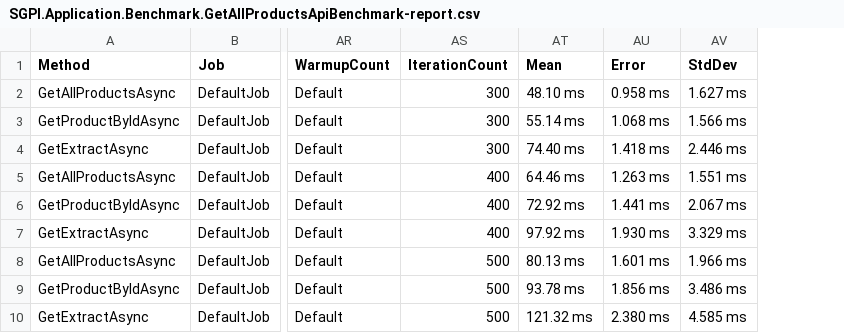
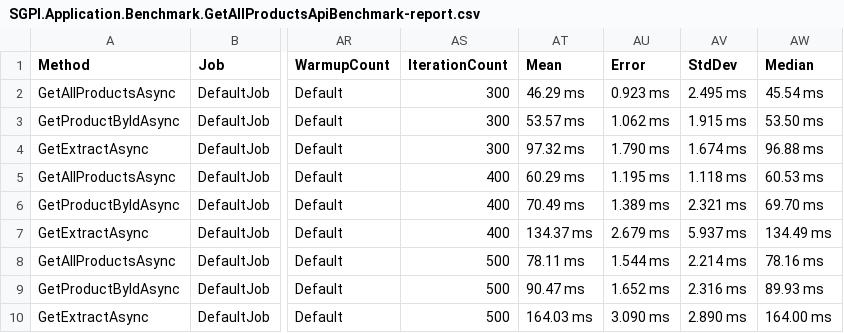
Before and after one commit to Maarkis/SGPI, a CSV file: SGPI.Application.Benchmark/BenchmarkDotNet.Artifacts/results/SGPI.Application.Benchmark.GetAllProductsApiBenchmark-report.csv, drawn as a sheet; only a part is shown, gaps mark what is left out; the diff names each change by its address in the sheet, - before the commit and + after, or states it on an @@ line.

```diff
--- a/SGPI.Application.Benchmark/BenchmarkDotNet.Artifacts/results/SGPI.Application.Benchmark.GetAllProductsApiBenchmark-report.csv
+++ b/SGPI.Application.Benchmark/BenchmarkDotNet.Artifacts/results/SGPI.Application.Benchmark.GetAllProductsApiBenchmark-report.csv
+column AW (Median), rows 2-10: 45.54 ms | 53.50 ms | 96.88 ms | 60.53 ms | 69.70 ms | 134.49 ms | 78.16 ms | 89.93 ms | 164.00 ms
-AT2 (Mean): 48.10 ms
+AT2 (Mean): 46.29 ms
-AU2 (Error): 0.958 ms
+AU2 (Error): 0.923 ms
-AV2 (StdDev): 1.627 ms
+AV2 (StdDev): 2.495 ms
-AT3 (Mean): 55.14 ms
+AT3 (Mean): 53.57 ms
-AU3 (Error): 1.068 ms
+AU3 (Error): 1.062 ms
-AV3 (StdDev): 1.566 ms
+AV3 (StdDev): 1.915 ms
-AT4 (Mean): 74.40 ms
+AT4 (Mean): 97.32 ms
-AU4 (Error): 1.418 ms
+AU4 (Error): 1.790 ms
-AV4 (StdDev): 2.446 ms
+AV4 (StdDev): 1.674 ms
-AT5 (Mean): 64.46 ms
+AT5 (Mean): 60.29 ms
-AU5 (Error): 1.263 ms
+AU5 (Error): 1.195 ms
-AV5 (StdDev): 1.551 ms
+AV5 (StdDev): 1.118 ms
-AT6 (Mean): 72.92 ms
+AT6 (Mean): 70.49 ms
-AU6 (Error): 1.441 ms
+AU6 (Error): 1.389 ms
-AV6 (StdDev): 2.067 ms
+AV6 (StdDev): 2.321 ms
-AT7 (Mean): 97.92 ms
+AT7 (Mean): 134.37 ms
-AU7 (Error): 1.930 ms
+AU7 (Error): 2.679 ms
-AV7 (StdDev): 3.329 ms
+AV7 (StdDev): 5.937 ms
-AT8 (Mean): 80.13 ms
+AT8 (Mean): 78.11 ms
-AU8 (Error): 1.601 ms
+AU8 (Error): 1.544 ms
-AV8 (StdDev): 1.966 ms
+AV8 (StdDev): 2.214 ms
-AT9 (Mean): 93.78 ms
+AT9 (Mean): 90.47 ms
-AU9 (Error): 1.856 ms
+AU9 (Error): 1.652 ms
-AV9 (StdDev): 3.486 ms
+AV9 (StdDev): 2.316 ms
-AT10 (Mean): 121.32 ms
+AT10 (Mean): 164.03 ms
-AU10 (Error): 2.380 ms
+AU10 (Error): 3.090 ms
-AV10 (StdDev): 4.585 ms
+AV10 (StdDev): 2.890 ms
```
Also changed, not shown: 13 other files.
